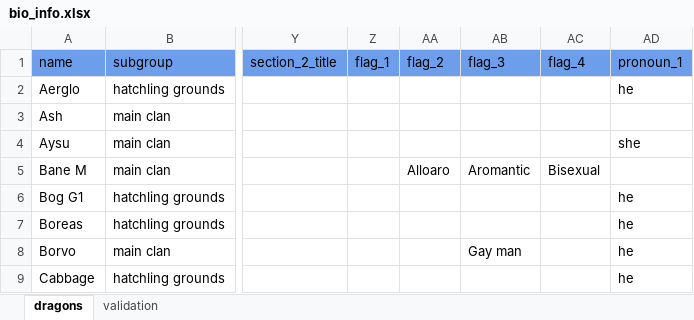
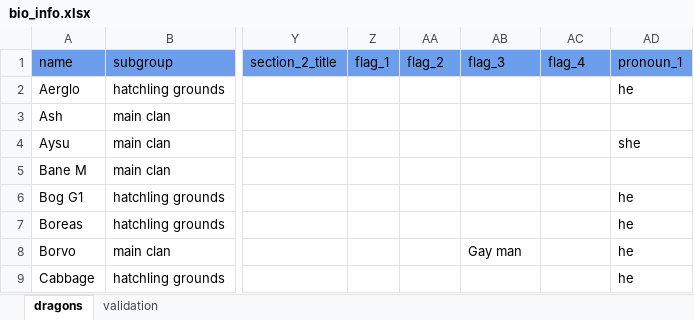
Before and after one commit to snipe-205777/dragon-bios, an Excel workbook: bio_info.xlsx, sheet dragons, drawn as a sheet; only a part is shown, gaps mark what is left out; values as stored, in another font and other column widths than the file's, no borders; the diff covers the shown part only; the diff names each change by its address in the sheet, - before the commit and + after, or states it on an @@ line.

```diff
--- a/bio_info.xlsx (sheet dragons)
+++ b/bio_info.xlsx (sheet dragons)
-AA5 (flag_2): Alloaro
+AA5 (flag_2): (empty)
-AB5 (flag_3): Aromantic
+AB5 (flag_3): (empty)
-AC5 (flag_4): Bisexual
+AC5 (flag_4): (empty)
```
Also changed, not shown: 6 edited cells elsewhere in this sheet, 1 other file.
